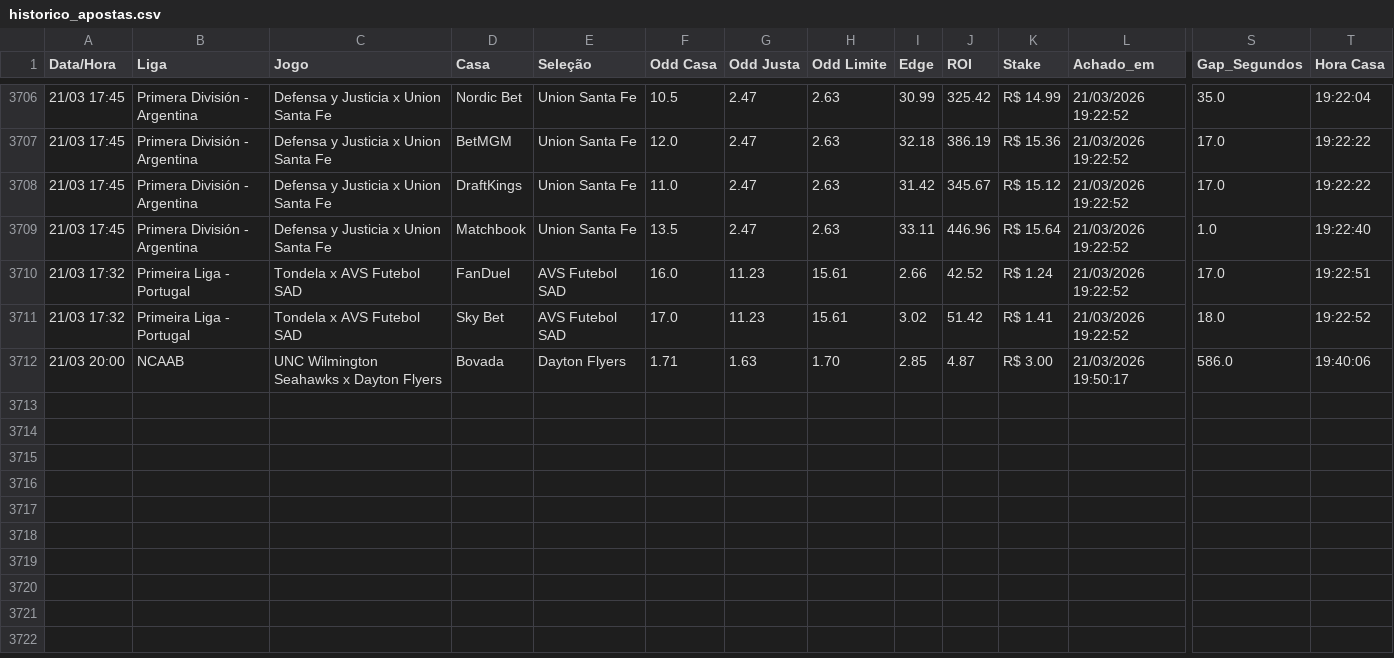
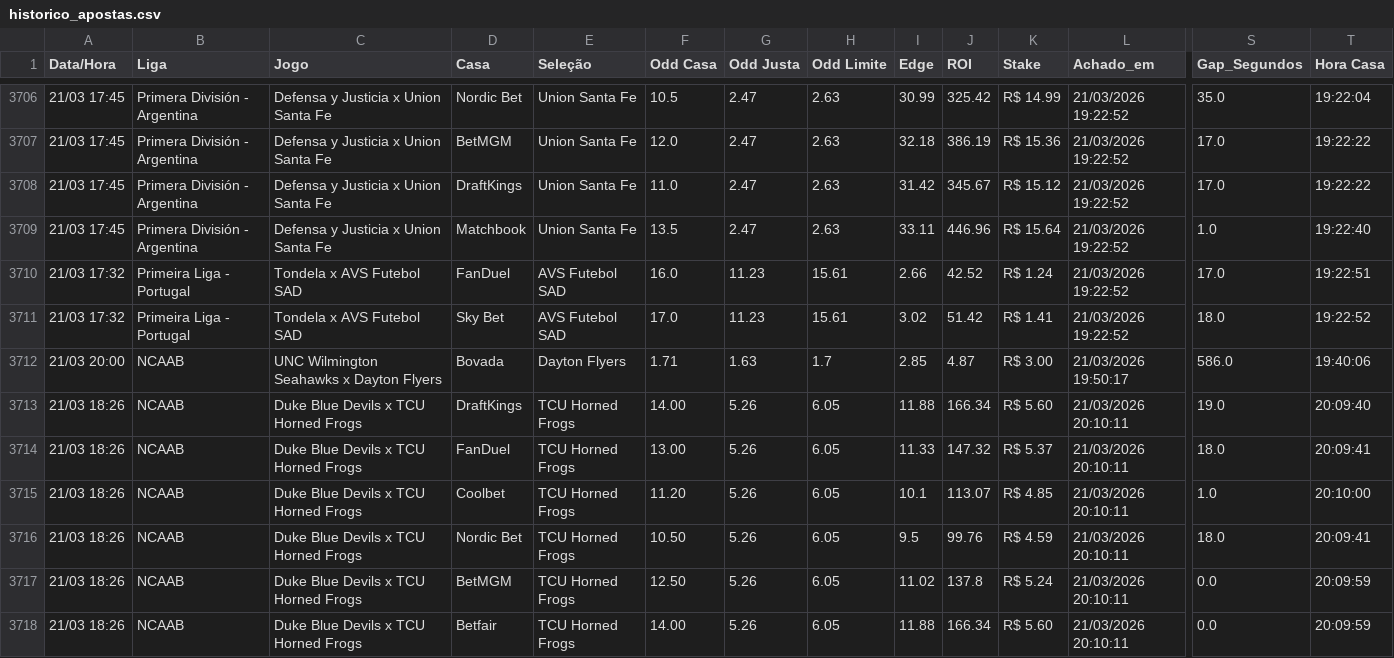
Before and after one commit to BerMontesanti/fundo-bet, a CSV file: historico_apostas.csv, drawn as a sheet; only a part is shown, gaps mark what is left out; rows hold the shown columns only; the diff names each change by its address in the sheet, - before the commit and + after, or states it on an @@ line.

```diff
--- a/historico_apostas.csv
+++ b/historico_apostas.csv
-H3712 (Odd Limite): 1.70
+H3712 (Odd Limite): 1.7
+row 3713: 21/03 18:26 | NCAAB | Duke Blue Devils x TCU Horned Frogs | DraftKings | TCU Horned Frogs | 14.00 | 5.26 | 6.05 | 11.88 | 166.34 | R$ 5.60 | 21/03/2026 20:10:11 | 19.0 | 20:09:40
+row 3714: 21/03 18:26 | NCAAB | Duke Blue Devils x TCU Horned Frogs | FanDuel | TCU Horned Frogs | 13.00 | 5.26 | 6.05 | 11.33 | 147.32 | R$ 5.37 | 21/03/2026 20:10:11 | 18.0 | 20:09:41
+row 3715: 21/03 18:26 | NCAAB | Duke Blue Devils x TCU Horned Frogs | Coolbet | TCU Horned Frogs | 11.20 | 5.26 | 6.05 | 10.1 | 113.07 | R$ 4.85 | 21/03/2026 20:10:11 | 1.0 | 20:10:00
+row 3716: 21/03 18:26 | NCAAB | Duke Blue Devils x TCU Horned Frogs | Nordic Bet | TCU Horned Frogs | 10.50 | 5.26 | 6.05 | 9.5 | 99.76 | R$ 4.59 | 21/03/2026 20:10:11 | 18.0 | 20:09:41
+row 3717: 21/03 18:26 | NCAAB | Duke Blue Devils x TCU Horned Frogs | BetMGM | TCU Horned Frogs | 12.50 | 5.26 | 6.05 | 11.02 | 137.8 | R$ 5.24 | 21/03/2026 20:10:11 | 0.0 | 20:09:59
+row 3718: 21/03 18:26 | NCAAB | Duke Blue Devils x TCU Horned Frogs | Betfair | TCU Horned Frogs | 14.00 | 5.26 | 6.05 | 11.88 | 166.34 | R$ 5.60 | 21/03/2026 20:10:11 | 0.0 | 20:09:59
```
